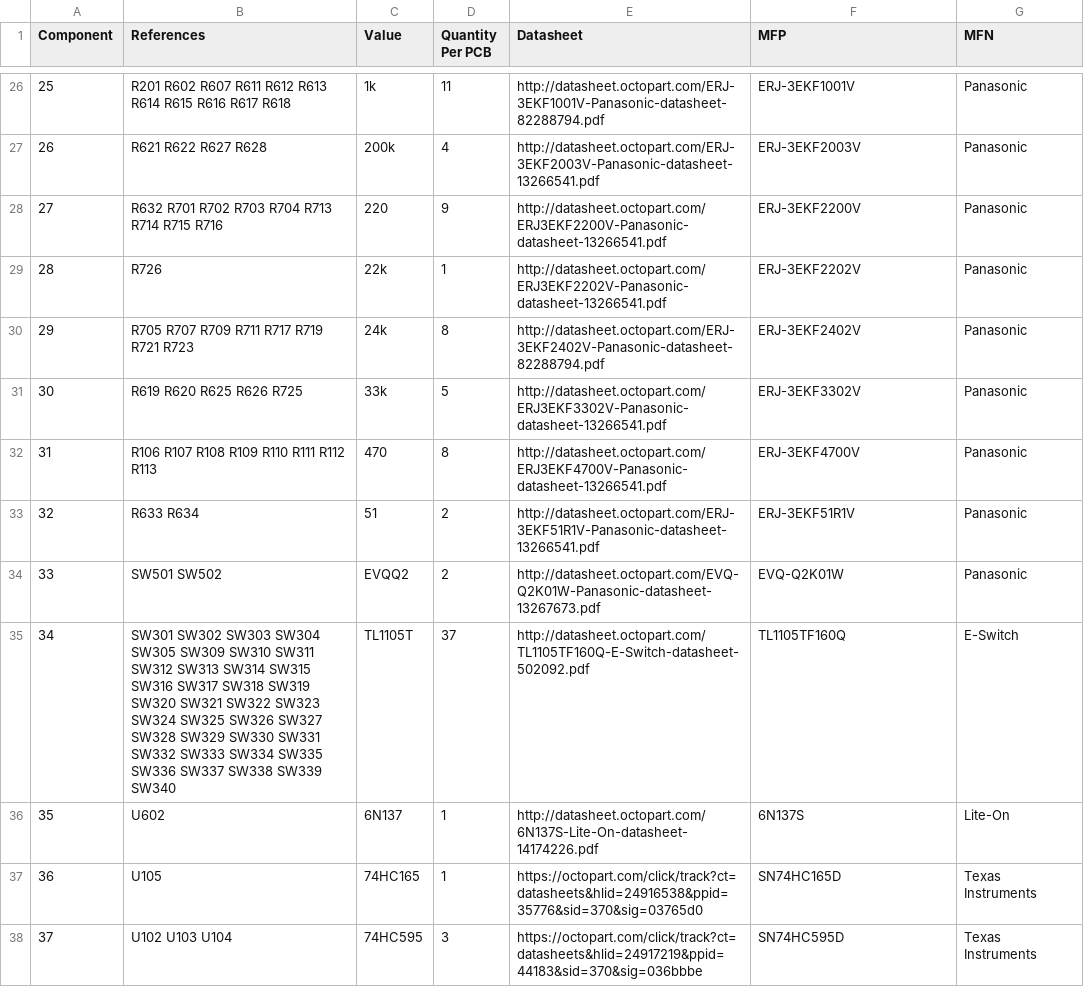
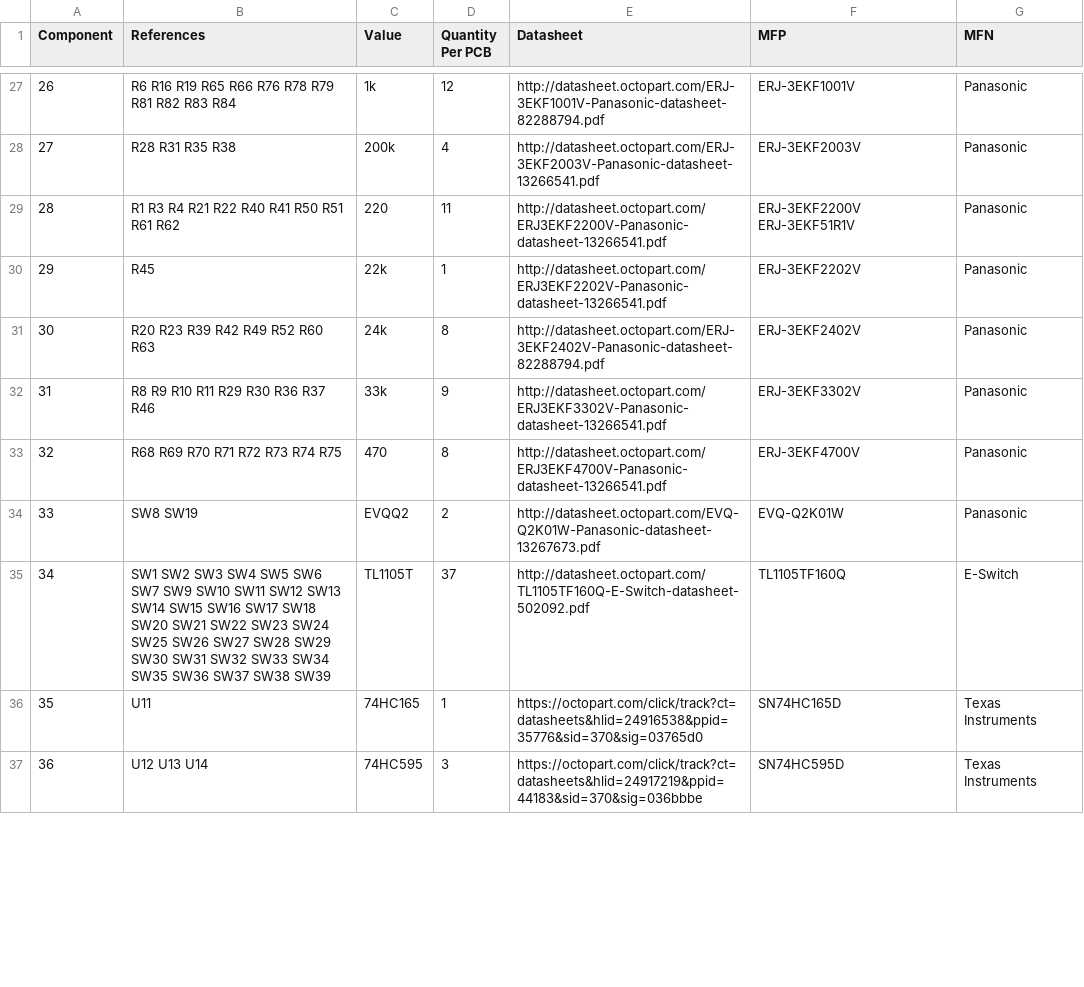
Before and after one commit to westlicht/performer-hardware, a CSV file: bom/bom.csv, drawn as a sheet; only a part is shown, gaps mark what is left out; removed rows and columns are numbered as before the commit, all else as after; the diff covers the shown part only; the diff names each change by its address in the sheet, - before the commit and + after, or states it on an @@ line.

```diff
--- a/bom/bom.csv
+++ b/bom/bom.csv
@@ column A (Component) renumbered from row 27 down @@
-B27 (References): R201 R602 R607 R611 R612 R613 R614 R615 R616 R617 R618
+B27 (References): R6 R16 R19 R65 R66 R76 R78 R79 R81 R82 R83 R84
-D27 (Quantity Per PCB): 11
+D27 (Quantity Per PCB): 12
-B28 (References): R621 R622 R627 R628
+B28 (References): R28 R31 R35 R38
-B29 (References): R632 R701 R702 R703 R704 R713 R714 R715 R716
+B29 (References): R1 R3 R4 R21 R22 R40 R41 R50 R51 R61 R62
-D29 (Quantity Per PCB): 9
+D29 (Quantity Per PCB): 11
-F29 (MFP): ERJ-3EKF2200V
+F29 (MFP): ERJ-3EKF2200V ERJ-3EKF51R1V
-B30 (References): R726
+B30 (References): R45
-B31 (References): R705 R707 R709 R711 R717 R719 R721 R723
+B31 (References): R20 R23 R39 R42 R49 R52 R60 R63
-B32 (References): R619 R620 R625 R626 R725
+B32 (References): R8 R9 R10 R11 R29 R30 R36 R37 R46
-D32 (Quantity Per PCB): 5
+D32 (Quantity Per PCB): 9
-B33 (References): R106 R107 R108 R109 R110 R111 R112 R113
+B33 (References): R68 R69 R70 R71 R72 R73 R74 R75
-row 33: 32 | R633 R634 | 51 | 2 | http://datasheet.octopart.com/ERJ-3EKF51R1V-Panasonic-datasheet-13266541.pdf | ERJ-3EKF51R1V | Panasonic
-B34 (References): SW501 SW502
+B34 (References): SW8 SW19
-B35 (References): SW301 SW302 SW303 SW304 SW305 SW309 SW310 SW311 SW312 SW313 SW314 SW315 SW316 SW317 SW318 SW319 SW320 SW321 SW322 SW323 SW324 SW325 SW326 SW327 SW328 SW329 SW330 SW331 SW332 SW333 SW334 SW335 SW336 SW337 SW338 SW339 SW340
+B35 (References): SW1 SW2 SW3 SW4 SW5 SW6 SW7 SW9 SW10 SW11 SW12 SW13 SW14 SW15 SW16 SW17 SW18 SW20 SW21 SW22 SW23 SW24 SW25 SW26 SW27 SW28 SW29 SW30 SW31 SW32 SW33 SW34 SW35 SW36 SW37 SW38 SW39
-row 36: 35 | U602 | 6N137 | 1 | http://datasheet.octopart.com/6N137S-Lite-On-datasheet-14174226.pdf | 6N137S | Lite-On
-B36 (References): U105
+B36 (References): U11
-B37 (References): U102 U103 U104
+B37 (References): U12 U13 U14
```
Also changed, not shown: 6 added rows, 3 removed rows and 38 edited cells elsewhere in this file, 1 other file.
